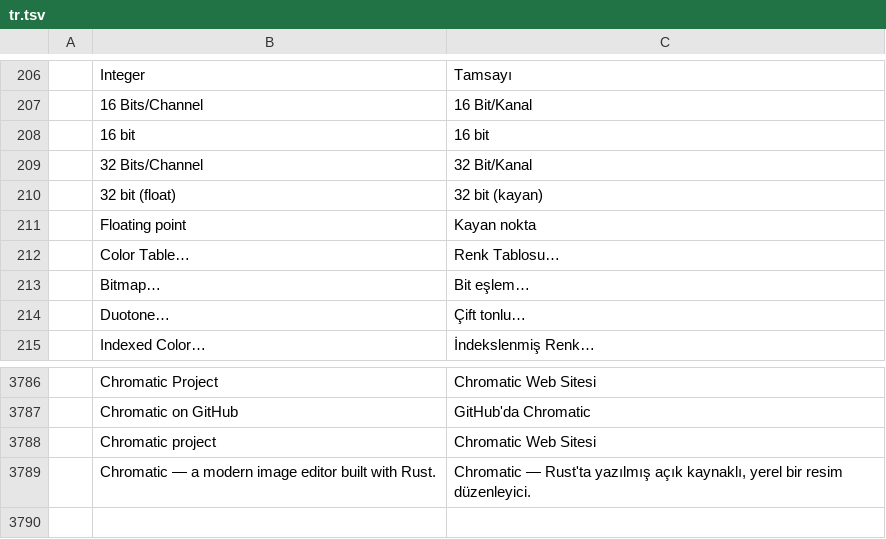
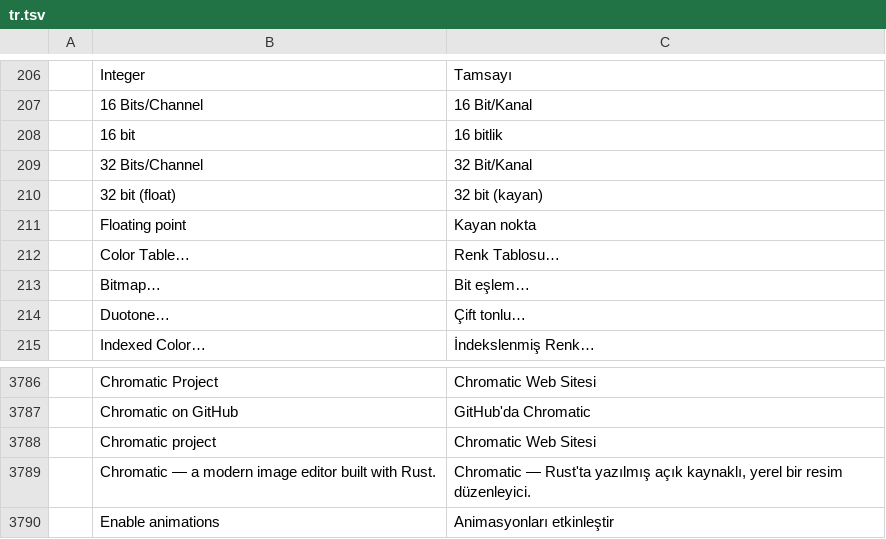
Before and after one commit to arkmalixi-sketch/chromatic, a TSV file: crates/ui-egui/src/i18n/tr.tsv, drawn as a sheet; only a part is shown, gaps mark what is left out; the diff names each change by its address in the sheet, - before the commit and + after, or states it on an @@ line.

Commit message:
fix(i18n): correct Turkish 16-bit and animation labels

```diff
--- a/crates/ui-egui/src/i18n/tr.tsv
+++ b/crates/ui-egui/src/i18n/tr.tsv
-C208: 16 bit
+C208: 16 bitlik
+row 3790:  | Enable animations | Animasyonları etkinleştir
```
